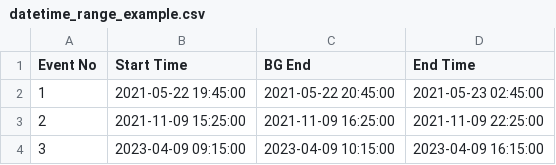
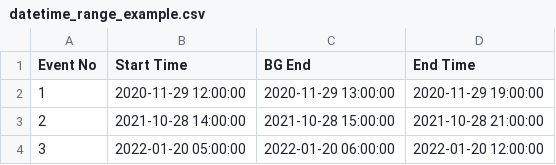
Before and after one commit to spearhead-he/VDA, a CSV file: examples/datetime_range_example.csv, drawn as a sheet.

```diff
--- a/examples/datetime_range_example.csv
+++ b/examples/datetime_range_example.csv
@@ -1,4 +1,4 @@
 Event No,Start Time,BG End,End Time
-1,2021-05-22 19:45:00,2021-05-22 20:45:00,2021-05-23 02:45:00
-2,2021-11-09 15:25:00,2021-11-09 16:25:00,2021-11-09 22:25:00
-3,2023-04-09 09:15:00,2023-04-09 10:15:00,2023-04-09 16:15:00
+1,2020-11-29 12:00:00,2020-11-29 13:00:00,2020-11-29 19:00:00
+2,2021-10-28 14:00:00,2021-10-28 15:00:00,2021-10-28 21:00:00
+3,2022-01-20 05:00:00,2022-01-20 06:00:00,2022-01-20 12:00:00
```
Also changed, not shown: examples/datetime_range_bg_example.csv, 18 other files.
